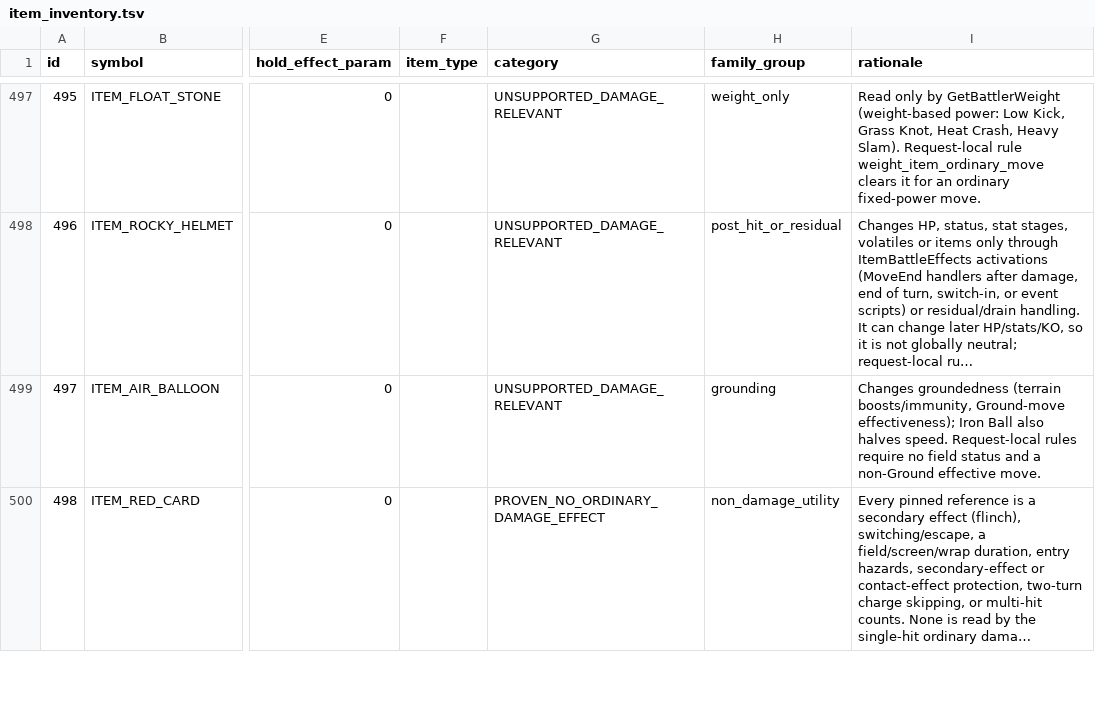
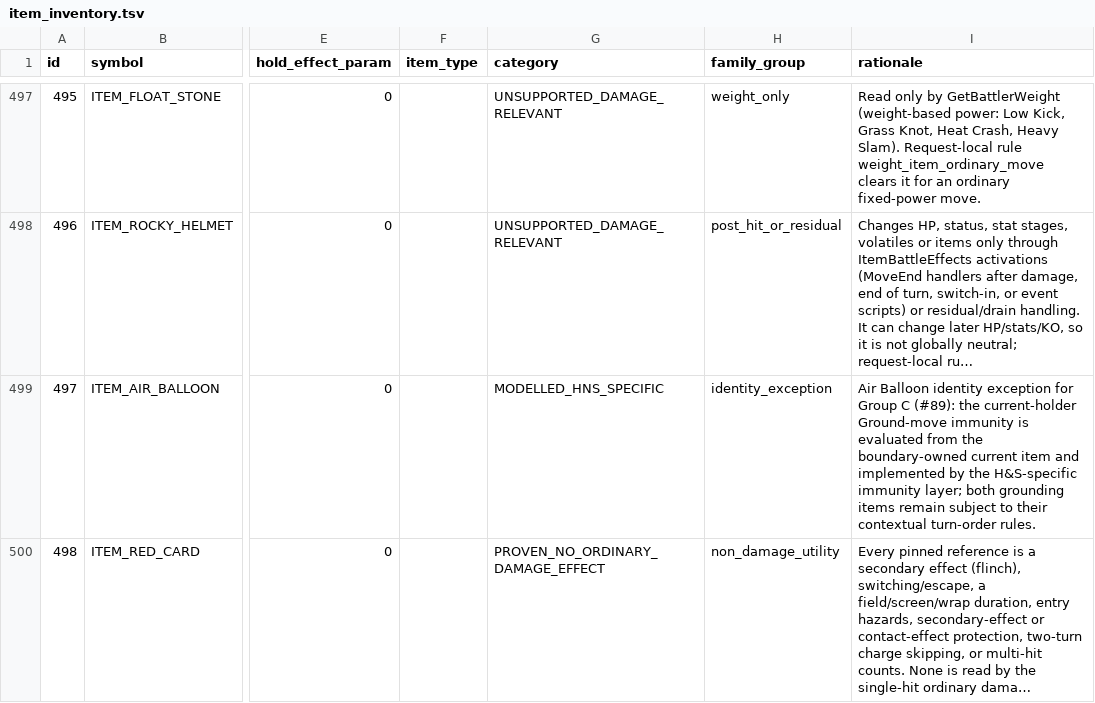
Before and after one commit to Sonoran-Solutions/dualdex, a TSV file: tools/hns-items/item_inventory.tsv, drawn as a sheet; only a part is shown, gaps mark what is left out; long unchanged cells end in …; the diff covers the shown part only; the diff names each change by its address in the sheet, - before the commit and + after, or states it on an @@ line.

Commit message:
H&S calc: model Group C immunities and absorb abilities (#103)
* feat: model H&S Group C immunities

* Fix H&S ability bypass interactions

* Clarify Group C capability documentation

---------

Co-authored-by: dq <dq@local>

```diff
--- a/tools/hns-items/item_inventory.tsv
+++ b/tools/hns-items/item_inventory.tsv
-G499 (category): UNSUPPORTED_DAMAGE_RELEVANT
+G499 (category): MODELLED_HNS_SPECIFIC
-H499 (family_group): grounding
+H499 (family_group): identity_exception
-I499 (rationale): Changes groundedness (terrain boosts/immunity, Ground-move effectiveness); Iron Ball also halves speed. Request-local rules require no field status and a non-Ground effective move.
+I499 (rationale): Air Balloon identity exception for Group C (#89): the current-holder Ground-move immunity is evaluated from the boundary-owned current item and implemented by the H&S-specific immunity layer; both grounding items remain subject to their contextual turn-order rules.
```
Also changed, not shown: 7 edited cells elsewhere in this file, 42 other files.
